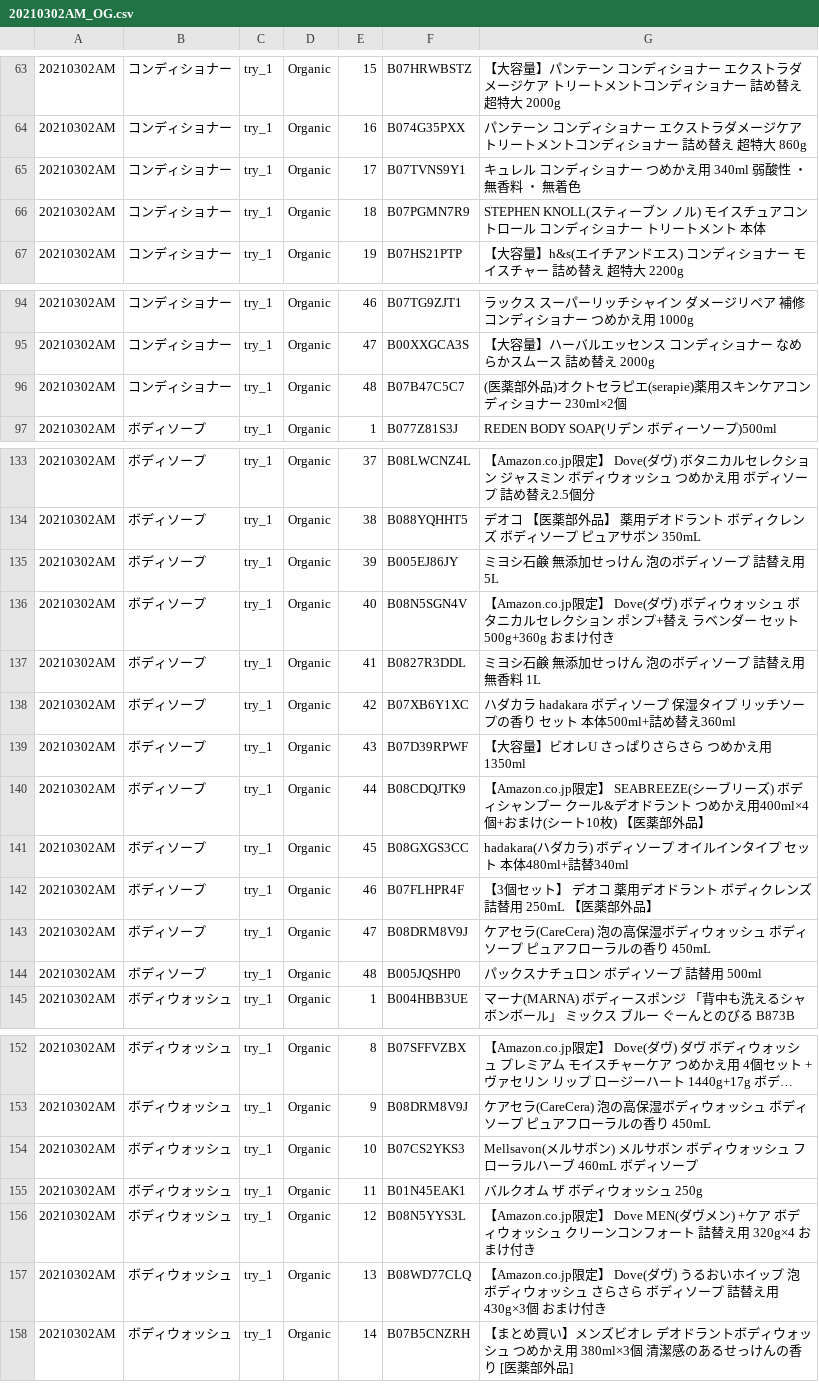
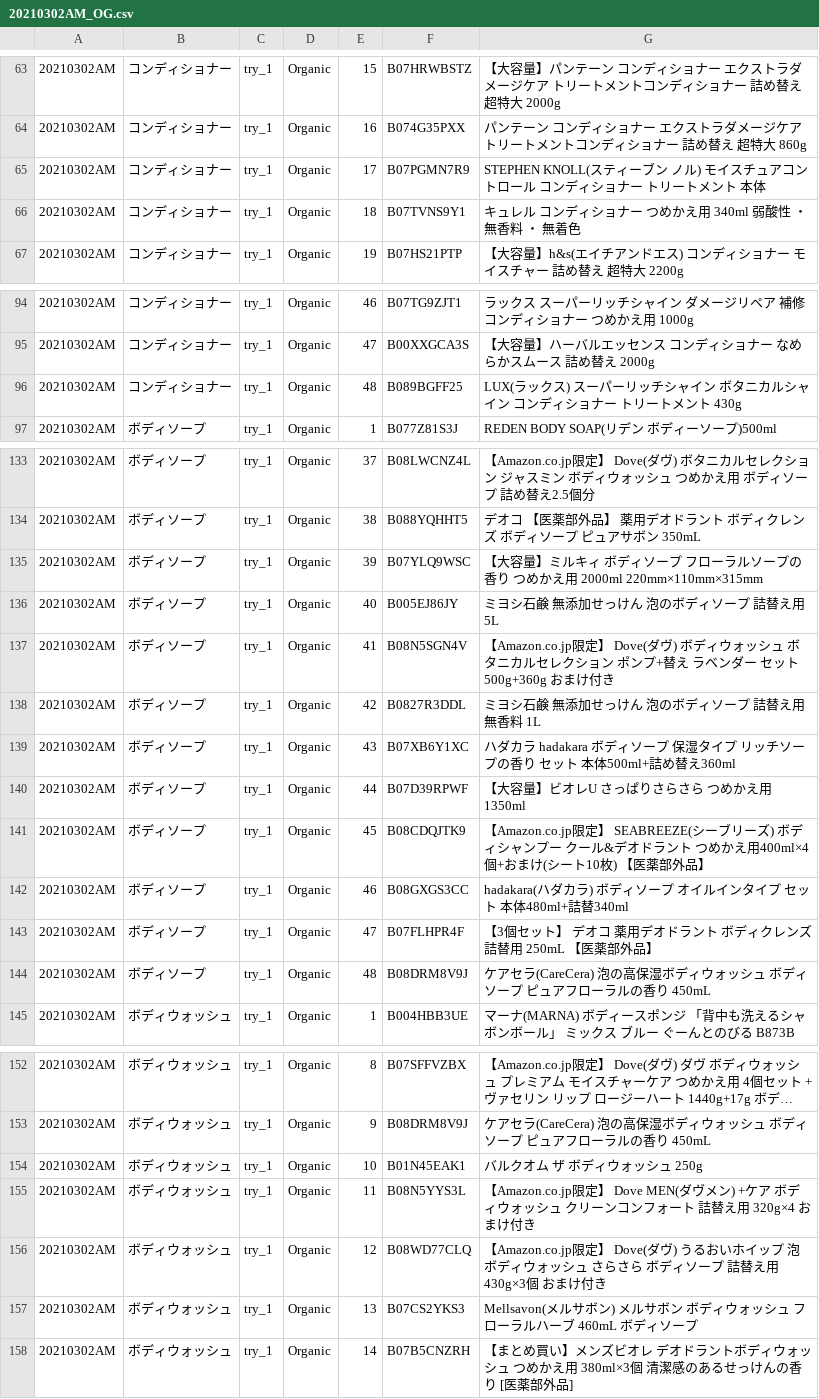
Before and after one commit to Mokiosh/amazon_kwsearch, a CSV file: output_dir/20210302AM_OG.csv, drawn as a sheet; only a part is shown, gaps mark what is left out; long unchanged cells end in …; the diff covers the shown part only.

```diff
--- a/output_dir/20210302AM_OG.csv
+++ b/output_dir/20210302AM_OG.csv
@@ -64,4 +64,4 @@
 20210302AM,コンディショナー,try_1,Organic,16,B074G35PXX,パンテーン コンディショナー エクストラダメージケア トリートメントコンディショナー 詰め替え 超特大 860g
-20210302AM,コンディショナー,try_1,Organic,17,B07TVNS9Y1,キュレル コンディショナー つめかえ用 340ml 弱酸性 ・ 無香料 ・ 無着色
-20210302AM,コンディショナー,try_1,Organic,18,B07PGMN7R9,STEPHEN KNOLL(スティーブン ノル) モイスチュアコントロール コンディショナー トリートメント 本体
+20210302AM,コンディショナー,try_1,Organic,17,B07PGMN7R9,STEPHEN KNOLL(スティーブン ノル) モイスチュアコントロール コンディショナー トリートメント 本体
+20210302AM,コンディショナー,try_1,Organic,18,B07TVNS9Y1,キュレル コンディショナー つめかえ用 340ml 弱酸性 ・ 無香料 ・ 無着色
 20210302AM,コンディショナー,try_1,Organic,19,B07HS21PTP,【大容量】h&s(エイチアンドエス) コンディショナー モイスチャー 詰め替え 超特大 2200g
@@ -95,3 +95,3 @@
 20210302AM,コンディショナー,try_1,Organic,47,B00XXGCA3S,【大容量】ハーバルエッセンス コンディショナー なめらかスムース 詰め替え 2000g
-20210302AM,コンディショナー,try_1,Organic,48,B07B47C5C7,(医薬部外品)オクトセラピエ(serapie)薬用スキンケアコンディショナー 230ml×2個
+20210302AM,コンディショナー,try_1,Organic,48,B089BGFF25,LUX(ラックス) スーパーリッチシャイン ボタニカルシャイン コンディショナー トリートメント 430g
 20210302AM,ボディソープ,try_1,Organic,1,B077Z81S3J,REDEN BODY SOAP(リデン ボディーソープ)500ml
@@ -134,12 +134,12 @@
 20210302AM,ボディソープ,try_1,Organic,38,B088YQHHT5,デオコ 【医薬部外品】 薬用デオドラント ボディクレンズ ボディソープ ピュアサボン 350mL
-20210302AM,ボディソープ,try_1,Organic,39,B005EJ86JY,ミヨシ石鹸 無添加せっけん 泡のボディソープ 詰替え用 5L
-20210302AM,ボディソープ,try_1,Organic,40,B08N5SGN4V,【Amazon.co.jp限定】 Dove(ダヴ) ボディウォッシュ ボタニカルセレクション ポンプ+替え ラベンダー セット 500g+360g おまけ付き
-20210302AM,ボディソープ,try_1,Organic,41,B0827R3DDL,ミヨシ石鹸 無添加せっけん 泡のボディソープ 詰替え用 無香料 1L
-20210302AM,ボディソープ,try_1,Organic,42,B07XB6Y1XC,ハダカラ hadakara ボディソープ 保湿タイプ リッチソープの香り セット 本体500ml+詰め替え360ml
-20210302AM,ボディソープ,try_1,Organic,43,B07D39RPWF,【大容量】ビオレU さっぱりさらさら つめかえ用 1350ml
-20210302AM,ボディソープ,try_1,Organic,44,B08CDQJTK9,【Amazon.co.jp限定】 SEABREEZE(シーブリーズ) ボディシャンプー クール&デオドラント つめかえ用400ml×4個+おまけ(シート10枚) 【医薬部外品】
-20210302AM,ボディソープ,try_1,Organic,45,B08GXGS3CC,hadakara(ハダカラ) ボディソープ オイルインタイプ セット 本体480ml+詰替340ml
-20210302AM,ボディソープ,try_1,Organic,46,B07FLHPR4F,【3個セット】 デオコ 薬用デオドラント ボディクレンズ詰替用 250mL 【医薬部外品】
-20210302AM,ボディソープ,try_1,Organic,47,B08DRM8V9J,ケアセラ(CareCera) 泡の高保湿ボディウォッシュ ボディソープ ピュアフローラルの香り 450mL
-20210302AM,ボディソープ,try_1,Organic,48,B005JQSHP0,パックスナチュロン ボディソープ 詰替用 500ml
+20210302AM,ボディソープ,try_1,Organic,39,B07YLQ9WSC,【大容量】ミルキィ ボディソープ フローラルソープの香り つめかえ用 2000ml 220mm×110mm×315mm
+20210302AM,ボディソープ,try_1,Organic,40,B005EJ86JY,ミヨシ石鹸 無添加せっけん 泡のボディソープ 詰替え用 5L
+20210302AM,ボディソープ,try_1,Organic,41,B08N5SGN4V,【Amazon.co.jp限定】 Dove(ダヴ) ボディウォッシュ ボタニカルセレクション ポンプ+替え ラベンダー セット 500g+360g おまけ付き
+20210302AM,ボディソープ,try_1,Organic,42,B0827R3DDL,ミヨシ石鹸 無添加せっけん 泡のボディソープ 詰替え用 無香料 1L
+20210302AM,ボディソープ,try_1,Organic,43,B07XB6Y1XC,ハダカラ hadakara ボディソープ 保湿タイプ リッチソープの香り セット 本体500ml+詰め替え360ml
+20210302AM,ボディソープ,try_1,Organic,44,B07D39RPWF,【大容量】ビオレU さっぱりさらさら つめかえ用 1350ml
+20210302AM,ボディソープ,try_1,Organic,45,B08CDQJTK9,【Amazon.co.jp限定】 SEABREEZE(シーブリーズ) ボディシャンプー クール&デオドラント つめかえ用400ml×4個+おまけ(シート10枚) 【医薬部外品】
+20210302AM,ボディソープ,try_1,Organic,46,B08GXGS3CC,hadakara(ハダカラ) ボディソープ オイルインタイプ セット 本体480ml+詰替340ml
+20210302AM,ボディソープ,try_1,Organic,47,B07FLHPR4F,【3個セット】 デオコ 薬用デオドラント ボディクレンズ詰替用 250mL 【医薬部外品】
+20210302AM,ボディソープ,try_1,Organic,48,B08DRM8V9J,ケアセラ(CareCera) 泡の高保湿ボディウォッシュ ボディソープ ピュアフローラルの香り 450mL
 20210302AM,ボディウォッシュ,try_1,Organic,1,B004HBB3UE,マーナ(MARNA) ボディースポンジ 「背中も洗えるシャボンボール」 ミックス ブルー ぐーんとのびる B873B
@@ -153,6 +153,6 @@
 20210302AM,ボディウォッシュ,try_1,Organic,9,B08DRM8V9J,ケアセラ(CareCera) 泡の高保湿ボディウォッシュ ボディソープ ピュアフローラルの香り 450mL
-20210302AM,ボディウォッシュ,try_1,Organic,10,B07CS2YKS3,Mellsavon(メルサボン) メルサボン ボディウォッシュ フローラルハーブ 460mL ボディソープ
-20210302AM,ボディウォッシュ,try_1,Organic,11,B01N45EAK1,バルクオム ザ ボディウォッシュ 250g
-20210302AM,ボディウォッシュ,try_1,Organic,12,B08N5YYS3L,【Amazon.co.jp限定】 Dove MEN(ダヴメン) +ケア ボディウォッシュ クリーンコンフォート 詰替え用 320g×4 おまけ付き
-20210302AM,ボディウォッシュ,try_1,Organic,13,B08WD77CLQ,【Amazon.co.jp限定】 Dove(ダヴ) うるおいホイップ 泡ボディウォッシュ さらさら ボディソープ 詰替え用 430g×3個 おまけ付き
+20210302AM,ボディウォッシュ,try_1,Organic,10,B01N45EAK1,バルクオム ザ ボディウォッシュ 250g
+20210302AM,ボディウォッシュ,try_1,Organic,11,B08N5YYS3L,【Amazon.co.jp限定】 Dove MEN(ダヴメン) +ケア ボディウォッシュ クリーンコンフォート 詰替え用 320g×4 おまけ付き
+20210302AM,ボディウォッシュ,try_1,Organic,12,B08WD77CLQ,【Amazon.co.jp限定】 Dove(ダヴ) うるおいホイップ 泡ボディウォッシュ さらさら ボディソープ 詰替え用 430g×3個 おまけ付き
+20210302AM,ボディウォッシュ,try_1,Organic,13,B07CS2YKS3,Mellsavon(メルサボン) メルサボン ボディウォッシュ フローラルハーブ 460mL ボディソープ
 20210302AM,ボディウォッシュ,try_1,Organic,14,B07B5CNZRH,【まとめ買い】メンズビオレ デオドラントボディウォッシュ つめかえ用 380ml×3個 清潔感のあるせっけんの香り [医薬部外品]
```
Also changed, not shown: 2 added rows, 2 removed rows and 55 edited cells elsewhere in this file, output_dir/20210302AM_SP.csv, 1 other file.
